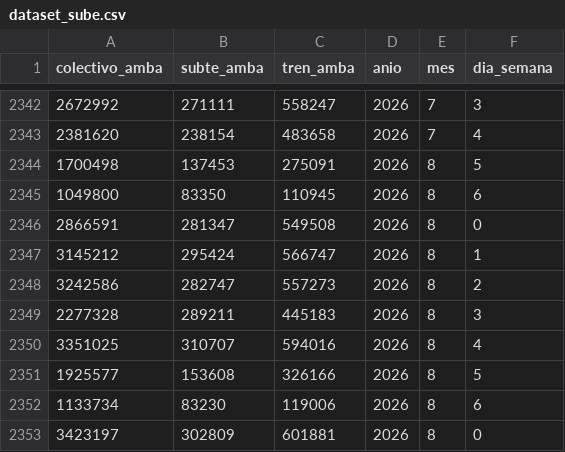
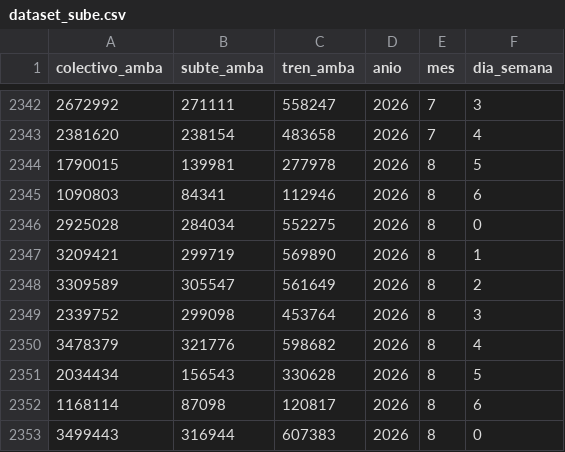
Before and after one commit to karenDelPino/Tp-Sube, a CSV file: datos/dataset_sube.csv, drawn as a sheet; only a part is shown, gaps mark what is left out; the diff covers the shown part only.

```diff
--- a/datos/dataset_sube.csv
+++ b/datos/dataset_sube.csv
@@ -2343,11 +2343,11 @@ colectivo_amba,subte_amba,tren_amba,anio,mes,dia_semana
 2381620,238154,483658,2026,7,4
-1700498,137453,275091,2026,8,5
-1049800,83350,110945,2026,8,6
-2866591,281347,549508,2026,8,0
-3145212,295424,566747,2026,8,1
-3242586,282747,557273,2026,8,2
-2277328,289211,445183,2026,8,3
-3351025,310707,594016,2026,8,4
-1925577,153608,326166,2026,8,5
-1133734,83230,119006,2026,8,6
-3423197,302809,601881,2026,8,0
+1790015,139981,277978,2026,8,5
+1090803,84341,112946,2026,8,6
+2925028,284034,552275,2026,8,0
+3209421,299719,569890,2026,8,1
+3309589,305547,561649,2026,8,2
+2339752,299098,453764,2026,8,3
+3478379,321776,598682,2026,8,4
+2034434,156543,330628,2026,8,5
+1168114,87098,120817,2026,8,6
+3499443,316944,607383,2026,8,0
```
Also changed, not shown: 19 added rows and 45 edited cells elsewhere in this file, datos/dataset_sube_original.csv, 2 other files.
